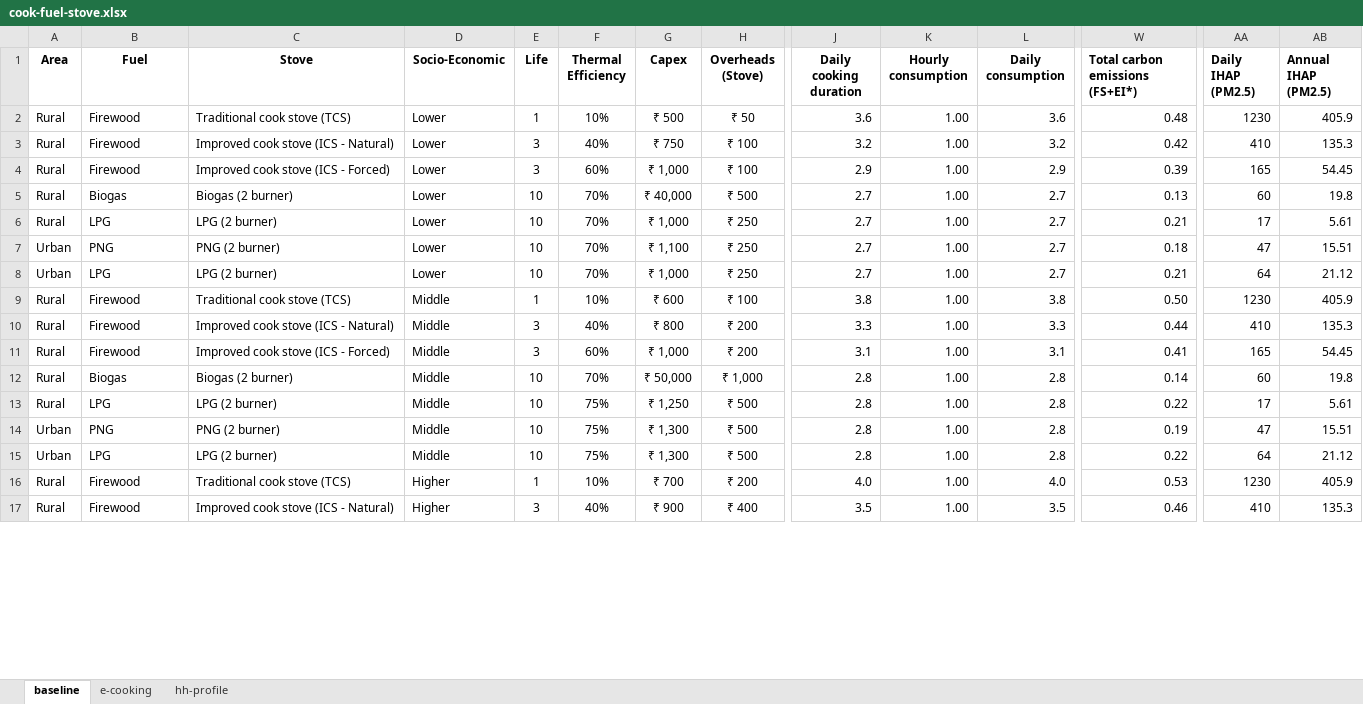
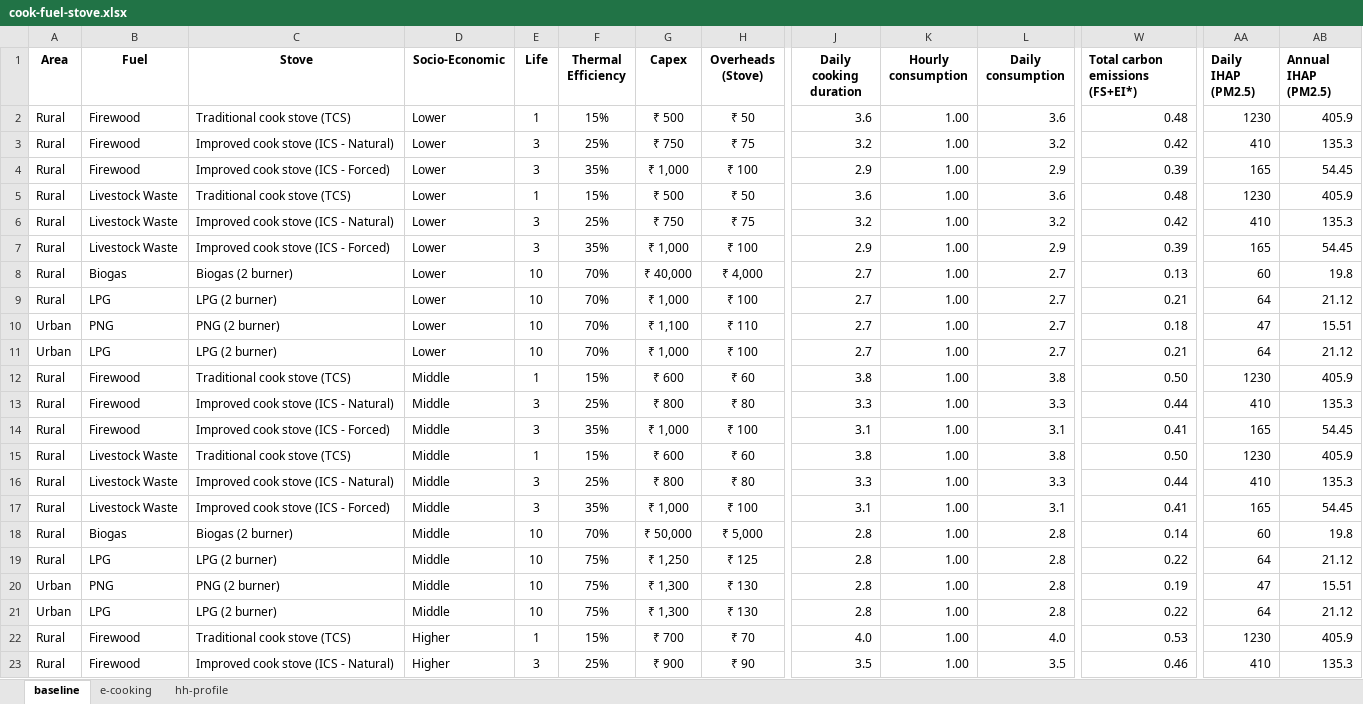
Before and after one commit to gitbik/TEA, an Excel workbook: cook-fuel-stove.xlsx, sheet baseline, drawn as a sheet; only a part is shown, gaps mark what is left out; values as stored, in another font and other column widths than the file's, no borders; addresses are those after the commit; rows hold the shown columns only; the diff covers the shown part only; the diff names each change by its address in the sheet, - before the commit and + after, or states it on an @@ line.

Commit message:
Add files via upload

```diff
--- a/cook-fuel-stove.xlsx (sheet baseline)
+++ b/cook-fuel-stove.xlsx (sheet baseline)
-F2 (Thermal Efficiency): 10%
+F2 (Thermal Efficiency): 15%
-F3 (Thermal Efficiency): 40%
+F3 (Thermal Efficiency): 25%
-H3 (Overheads (Stove)): ₹ 100
+H3 (Overheads (Stove)): ₹ 75
-F4 (Thermal Efficiency): 60%
+F4 (Thermal Efficiency): 35%
+row 5: Rural | Livestock Waste | Traditional cook stove (TCS) | Lower | 1 | 15% | ₹ 500 | ₹ 50 | 3.6 | 1.00 | 3.6 | 0.48 | 1230 | 405.9
+row 6: Rural | Livestock Waste | Improved cook stove (ICS - Natural) | Lower | 3 | 25% | ₹ 750 | ₹ 75 | 3.2 | 1.00 | 3.2 | 0.42 | 410 | 135.3
+row 7: Rural | Livestock Waste | Improved cook stove (ICS - Forced) | Lower | 3 | 35% | ₹ 1,000 | ₹ 100 | 2.9 | 1.00 | 2.9 | 0.39 | 165 | 54.45
-H8 (Overheads (Stove)): ₹ 500
+H8 (Overheads (Stove)): ₹ 4,000
-H9 (Overheads (Stove)): ₹ 250
+H9 (Overheads (Stove)): ₹ 100
-AA9 (Daily IHAP (PM2.5)): 17
+AA9 (Daily IHAP (PM2.5)): 64
-AB9 (Annual IHAP (PM2.5)): 5.61
+AB9 (Annual IHAP (PM2.5)): 21.12
-H10 (Overheads (Stove)): ₹ 250
+H10 (Overheads (Stove)): ₹ 110
-H11 (Overheads (Stove)): ₹ 250
+H11 (Overheads (Stove)): ₹ 100
-F12 (Thermal Efficiency): 10%
+F12 (Thermal Efficiency): 15%
-H12 (Overheads (Stove)): ₹ 100
+H12 (Overheads (Stove)): ₹ 60
-F13 (Thermal Efficiency): 40%
+F13 (Thermal Efficiency): 25%
-H13 (Overheads (Stove)): ₹ 200
+H13 (Overheads (Stove)): ₹ 80
-F14 (Thermal Efficiency): 60%
+F14 (Thermal Efficiency): 35%
-H14 (Overheads (Stove)): ₹ 200
+H14 (Overheads (Stove)): ₹ 100
+row 15: Rural | Livestock Waste | Traditional cook stove (TCS) | Middle | 1 | 15% | ₹ 600 | ₹ 60 | 3.8 | 1.00 | 3.8 | 0.50 | 1230 | 405.9
+row 16: Rural | Livestock Waste | Improved cook stove (ICS - Natural) | Middle | 3 | 25% | ₹ 800 | ₹ 80 | 3.3 | 1.00 | 3.3 | 0.44 | 410 | 135.3
+row 17: Rural | Livestock Waste | Improved cook stove (ICS - Forced) | Middle | 3 | 35% | ₹ 1,000 | ₹ 100 | 3.1 | 1.00 | 3.1 | 0.41 | 165 | 54.45
-H18 (Overheads (Stove)): ₹ 1,000
+H18 (Overheads (Stove)): ₹ 5,000
-H19 (Overheads (Stove)): ₹ 500
+H19 (Overheads (Stove)): ₹ 125
-AA19 (Daily IHAP (PM2.5)): 17
+AA19 (Daily IHAP (PM2.5)): 64
-AB19 (Annual IHAP (PM2.5)): 5.61
+AB19 (Annual IHAP (PM2.5)): 21.12
-H20:H21 (Overheads (Stove)): ₹ 500
+H20:H21 (Overheads (Stove)): ₹ 130
-F22 (Thermal Efficiency): 10%
+F22 (Thermal Efficiency): 15%
-H22 (Overheads (Stove)): ₹ 200
+H22 (Overheads (Stove)): ₹ 70
-F23 (Thermal Efficiency): 40%
+F23 (Thermal Efficiency): 25%
-H23 (Overheads (Stove)): ₹ 400
+H23 (Overheads (Stove)): ₹ 90
```
Also changed, not shown: 3 added rows and 8 edited cells elsewhere in this sheet, sheet e-cooking, formulas that keep their value.
